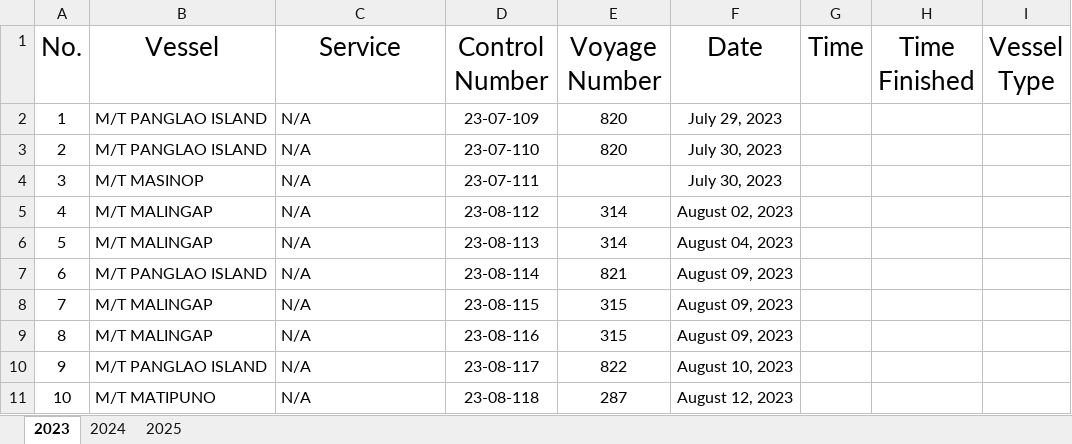
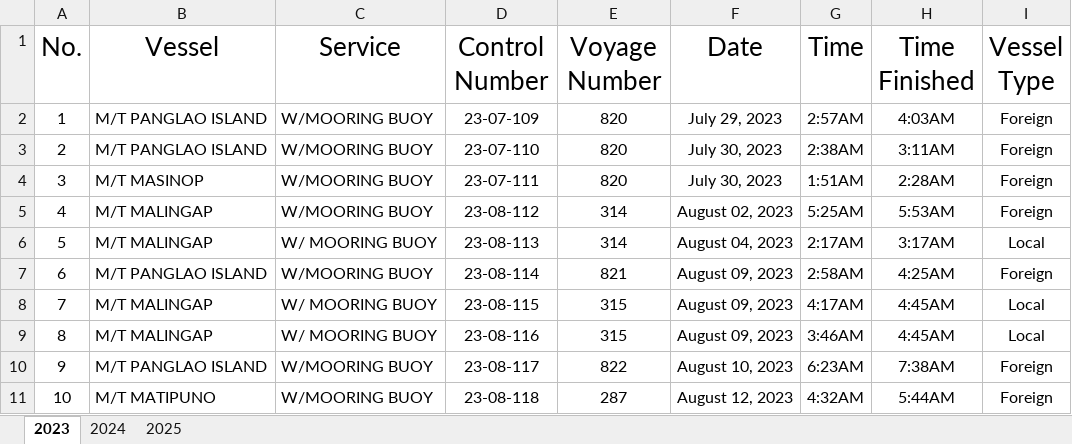
Before and after one commit to Nou02/anchor-point, an Excel workbook: backend/public/Vessels Log.xlsx, sheet 2023, drawn as a sheet; only a part is shown; values as stored, in another font and other column widths than the file's, no borders; table styles not drawn; the diff covers the shown part only; the diff names each change by its address in the sheet, - before the commit and + after, or states it on an @@ line.

```diff
--- a/backend/public/Vessels Log.xlsx (sheet 2023)
+++ b/backend/public/Vessels Log.xlsx (sheet 2023)
-C2:C5 (Service): N/A
+C2:C5 (Service): W/MOORING BUOY
-G2 (Time): (empty)
+G2 (Time): 2:57AM
-H2 (Time Finished): (empty)
+H2 (Time Finished): 4:03AM
-I2:I5 (Vessel Type): (empty)
+I2:I5 (Vessel Type): Foreign
-G3 (Time): (empty)
+G3 (Time): 2:38AM
-H3 (Time Finished): (empty)
+H3 (Time Finished): 3:11AM
-E4 (Voyage Number): (empty)
+E4 (Voyage Number): 820
-G4 (Time): (empty)
+G4 (Time): 1:51AM
-H4 (Time Finished): (empty)
+H4 (Time Finished): 2:28AM
-G5 (Time): (empty)
+G5 (Time): 5:25AM
-H5 (Time Finished): (empty)
+H5 (Time Finished): 5:53AM
-C6 (Service): N/A
+C6 (Service): W/ MOORING BUOY
-G6 (Time): (empty)
+G6 (Time): 2:17AM
-H6 (Time Finished): (empty)
+H6 (Time Finished): 3:17AM
-I6 (Vessel Type): (empty)
+I6 (Vessel Type): Local
-C7 (Service): N/A
+C7 (Service): W/MOORING BUOY
-G7 (Time): (empty)
+G7 (Time): 2:58AM
-H7 (Time Finished): (empty)
+H7 (Time Finished): 4:25AM
-I7 (Vessel Type): (empty)
+I7 (Vessel Type): Foreign
-C8:C9 (Service): N/A
+C8:C9 (Service): W/ MOORING BUOY
-G8 (Time): (empty)
+G8 (Time): 4:17AM
-H8:H9 (Time Finished): (empty)
+H8:H9 (Time Finished): 4:45AM
-I8:I9 (Vessel Type): (empty)
+I8:I9 (Vessel Type): Local
-G9 (Time): (empty)
+G9 (Time): 3:46AM
-C10:C11 (Service): N/A
+C10:C11 (Service): W/MOORING BUOY
-G10 (Time): (empty)
+G10 (Time): 6:23AM
-H10 (Time Finished): (empty)
+H10 (Time Finished): 7:38AM
-I10:I11 (Vessel Type): (empty)
+I10:I11 (Vessel Type): Foreign
-G11 (Time): (empty)
+G11 (Time): 4:32AM
-H11 (Time Finished): (empty)
+H11 (Time Finished): 5:44AM
```
Also changed, not shown: 252 edited cells elsewhere in this sheet, sheet 2024, sheet 2025, 15 other files.
